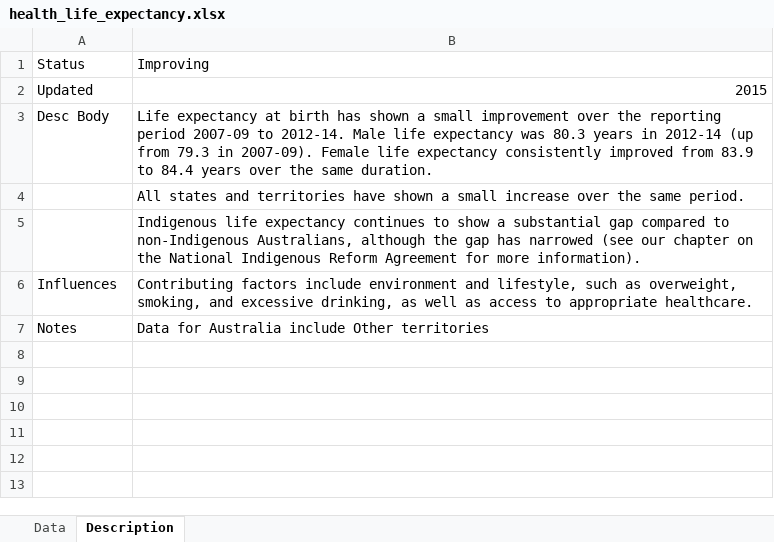
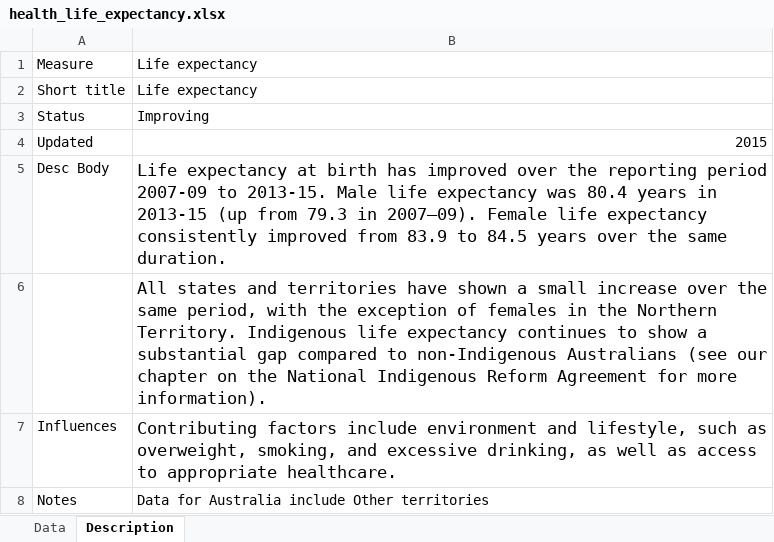
Before and after one commit to NICTA/openboard, an Excel workbook: dashboard_loader/health_life_expectancy_uploader/health_life_expectancy.xlsx, sheet Description, drawn as a sheet; values as stored, in another font and other column widths than the file's, no borders; removed rows and columns are numbered as before the commit, all else as after; the diff names each change by its address in the sheet, - before the commit and + after, or states it on an @@ line.

```diff
--- a/dashboard_loader/health_life_expectancy_uploader/health_life_expectancy.xlsx (sheet Description)
+++ b/dashboard_loader/health_life_expectancy_uploader/health_life_expectancy.xlsx (sheet Description)
+row 1: Measure | Life expectancy
+row 2: Short title | Life expectancy
-B5: …birth has shown a small improvement over the reporting period 2007-09 to 2012-14. Male life expectancy was 80.3 years in 2012-14 (up from 79.3 in 2007-09). Female life expectancy consistently improved from 83.9 to 84.4 years over…
+B5: …birth has improved over the reporting period 2007-09 to 2013-15. Male life expectancy was 80.4 years in 2013-15 (up from 79.3 in 2007–09). Female life expectancy consistently improved from 83.9 to 84.5 years over…
@@ B5:B6 text size: larger @@
-B6: …the same period.
+B6: …the same period, with the exception of females in the Northern Territory. Indigenous life expectancy continues to show a substantial gap compared to non-Indigenous Australians (see our chapter on the National Indigenous Reform Agreement for more information).
-row 5:  | Indigenous life expectancy continues to show a substantial gap compared to non-Indigenous Australians, although the gap has narrowed (see our chapter on the National Indigenous Reform Agreement for more information).
@@ B7 text size: larger @@
```
Also changed, not shown: sheet Data, dashboard_loader/health_edwait_uploader/health_edwait.xlsx, 9 other files.
